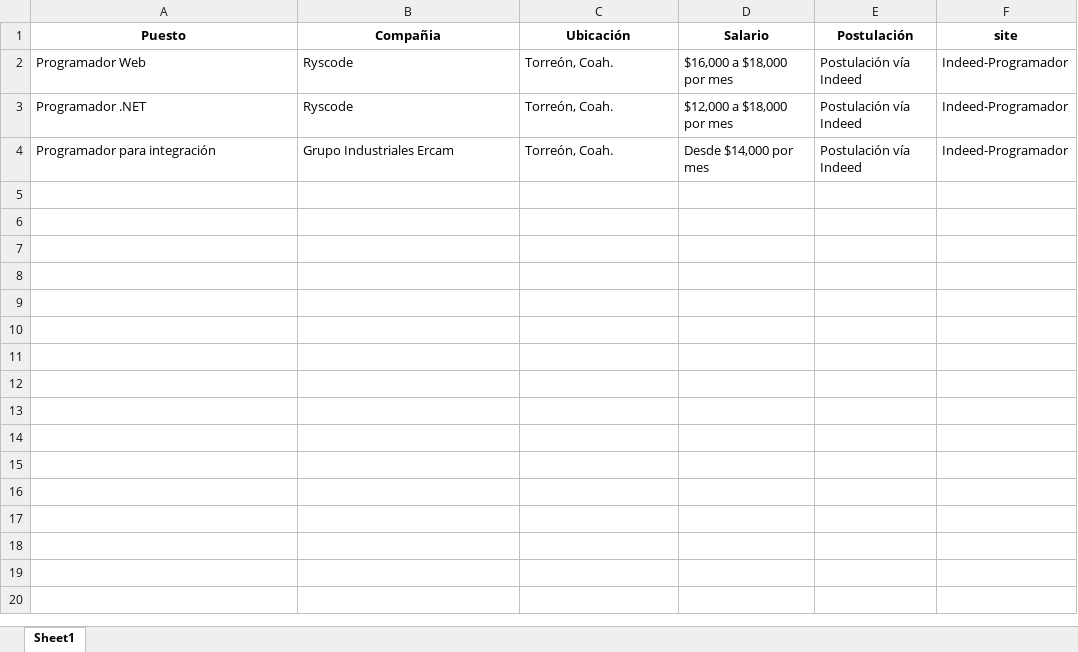
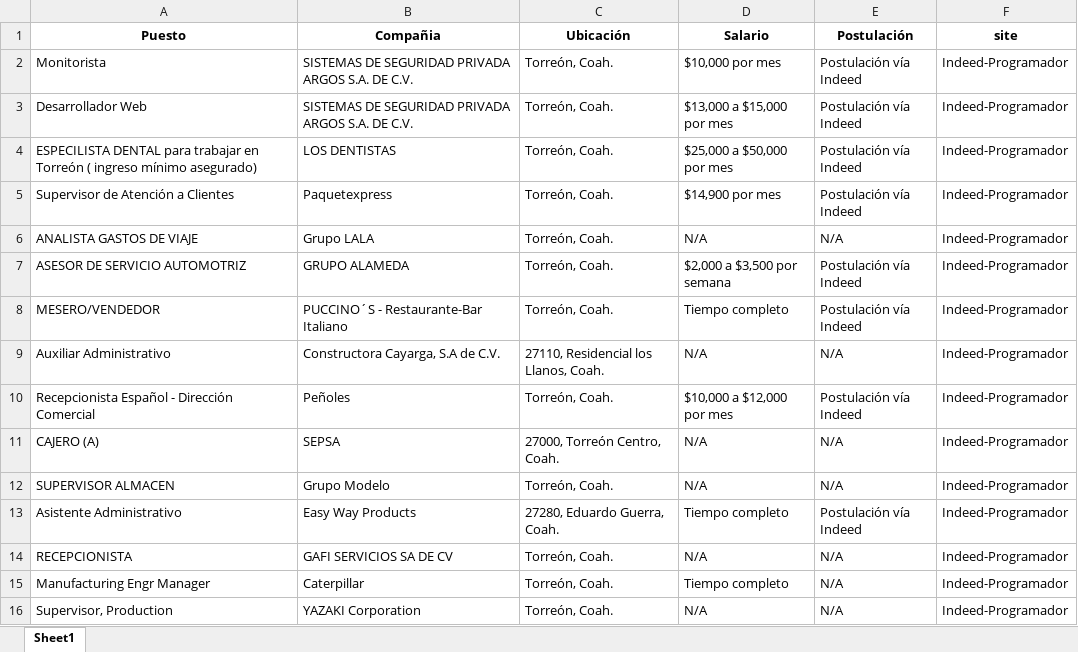
Before and after one commit to AbelardoReyes/AplicacionBusqueda, an Excel workbook: ArchivosExcel/Indeed-Programador.xlsx, sheet Sheet1, drawn as a sheet; values as stored, in another font and other column widths than the file's, no borders; addresses are those after the commit; the diff names each change by its address in the sheet, - before the commit and + after, or states it on an @@ line.

```diff
--- a/ArchivosExcel/Indeed-Programador.xlsx (sheet Sheet1)
+++ b/ArchivosExcel/Indeed-Programador.xlsx (sheet Sheet1)
+row 2: Monitorista | SISTEMAS DE SEGURIDAD PRIVADA ARGOS S.A. DE C.V. | Torreón, Coah. | $10,000 por mes | Postulación vía Indeed | Indeed-Programador
-A3 (Puesto): Programador Web
+A3 (Puesto): Desarrollador Web
-B3 (Compañia): Ryscode
+B3 (Compañia): SISTEMAS DE SEGURIDAD PRIVADA ARGOS S.A. DE C.V.
-D3 (Salario): $16,000 a $18,000 por mes
+D3 (Salario): $13,000 a $15,000 por mes
-A4 (Puesto): Programador .NET
+A4 (Puesto): ESPECILISTA DENTAL para trabajar en Torreón ( ingreso mínimo asegurado)
-B4 (Compañia): Ryscode
+B4 (Compañia): LOS DENTISTAS
-D4 (Salario): $12,000 a $18,000 por mes
+D4 (Salario): $25,000 a $50,000 por mes
-A5 (Puesto): Programador para integración
+A5 (Puesto): Supervisor de Atención a Clientes
-B5 (Compañia): Grupo Industriales Ercam
+B5 (Compañia): Paquetexpress
-D5 (Salario): Desde $14,000 por mes
+D5 (Salario): $14,900 por mes
+row 6: ANALISTA GASTOS DE VIAJE | Grupo LALA | Torreón, Coah. | N/A | N/A | Indeed-Programador
+row 7: ASESOR DE SERVICIO AUTOMOTRIZ | GRUPO ALAMEDA | Torreón, Coah. | $2,000 a $3,500 por semana | Postulación vía Indeed | Indeed-Programador
+row 8: MESERO/VENDEDOR | PUCCINO´S - Restaurante-Bar Italiano | Torreón, Coah. | Tiempo completo | Postulación vía Indeed | Indeed-Programador
+row 9: Auxiliar Administrativo | Constructora Cayarga, S.A de C.V. | 27110, Residencial los Llanos, Coah. | N/A | N/A | Indeed-Programador
+row 10: Recepcionista Español - Dirección Comercial | Peñoles | Torreón, Coah. | $10,000 a $12,000 por mes | Postulación vía Indeed | Indeed-Programador
+row 11: CAJERO (A) | SEPSA | 27000, Torreón Centro, Coah. | N/A | N/A | Indeed-Programador
+row 12: SUPERVISOR ALMACEN | Grupo Modelo | Torreón, Coah. | N/A | N/A | Indeed-Programador
+row 13: Asistente Administrativo | Easy Way Products | 27280, Eduardo Guerra, Coah. | Tiempo completo | Postulación vía Indeed | Indeed-Programador
+row 14: RECEPCIONISTA | GAFI SERVICIOS SA DE CV | Torreón, Coah. | N/A | N/A | Indeed-Programador
+row 15: Manufacturing Engr Manager | Caterpillar | Torreón, Coah. | Tiempo completo | N/A | Indeed-Programador
+row 16: Supervisor, Production | YAZAKI Corporation | Torreón, Coah. | N/A | N/A | Indeed-Programador
```
Also changed, not shown: ArchivosExcel/MercadoLibre-Celulares.xlsx, ArchivosExcel/MercadoLibre-Laptops.xlsx, 9 other files.
